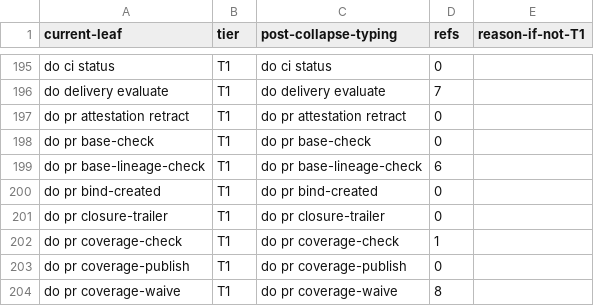
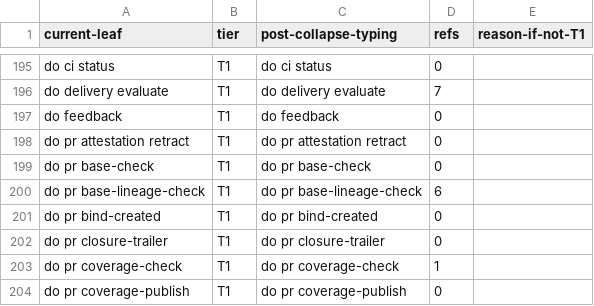
Before and after one commit to bllshttng/fno, a TSV file: scripts/ci/command-collapse-map.tsv, drawn as a sheet; only a part is shown, gaps mark what is left out; the shorter side is filled out with more unchanged rows.

Commit message:
feat(feedback): fno do feedback drafts a redacted upstream issue
Builds the draft from a node or the user's words, masks seven private classes, rescans and refuses a leaking draft, searches for duplicates, and prints a prefilled issues/new link. Nothing is filed.

Task 1.1, 1.2, 1.3: draft builder, front-door claim with collapse-map row, intel skill and loop map.

```diff
--- a/scripts/ci/command-collapse-map.tsv
+++ b/scripts/ci/command-collapse-map.tsv
@@ -196,2 +196,3 @@ do ci status	T1	do ci status	0
 do delivery evaluate	T1	do delivery evaluate	7
+do feedback	T1	do feedback	0
 do pr attestation retract	T1	do pr attestation retract	0
```
Also changed, not shown: 8 other files.
